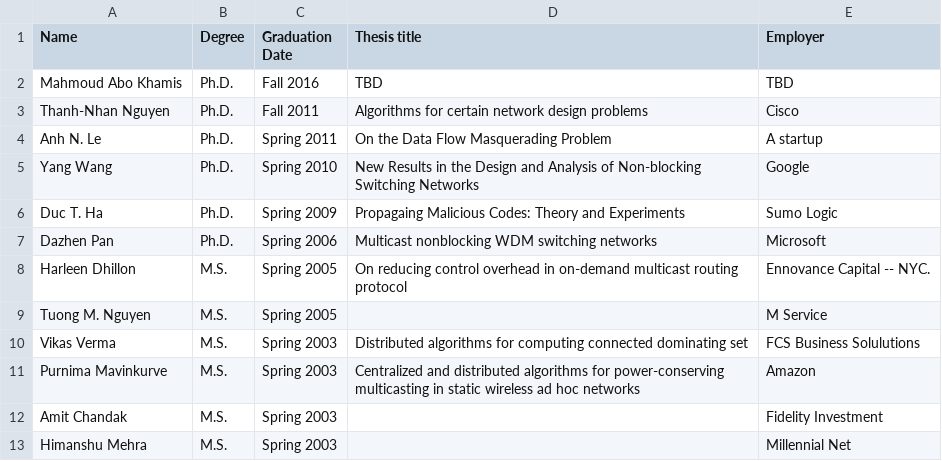
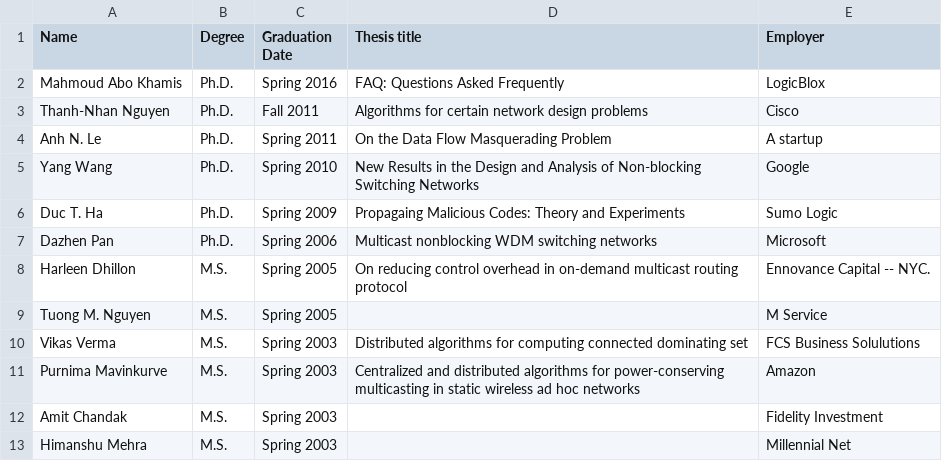
Before and after one commit to hung-q-ngo/hung-q-ngo.github.io, a CSV file: _data/students.csv, drawn as a sheet.

```diff
--- a/_data/students.csv
+++ b/_data/students.csv
@@ -1,3 +1,3 @@
 Name, Degree, Graduation Date, Thesis title, Employer
-Mahmoud Abo Khamis,  Ph.D., Fall 2016,   TBD, TBD
+Mahmoud Abo Khamis,  Ph.D., Spring 2016, FAQ: Questions Asked Frequently, LogicBlox
 Thanh-Nhan Nguyen,   Ph.D.,   Fall 2011,   Algorithms for certain network design problems,  Cisco
```
Also changed, not shown: 2 other files.
